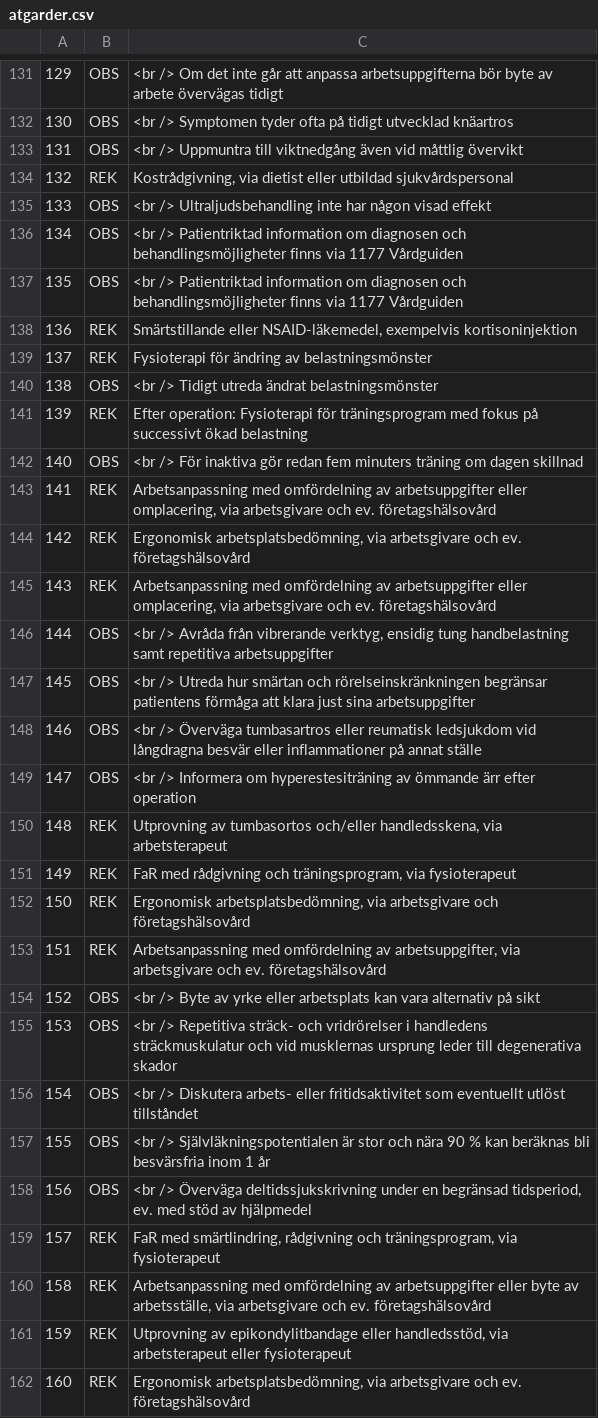
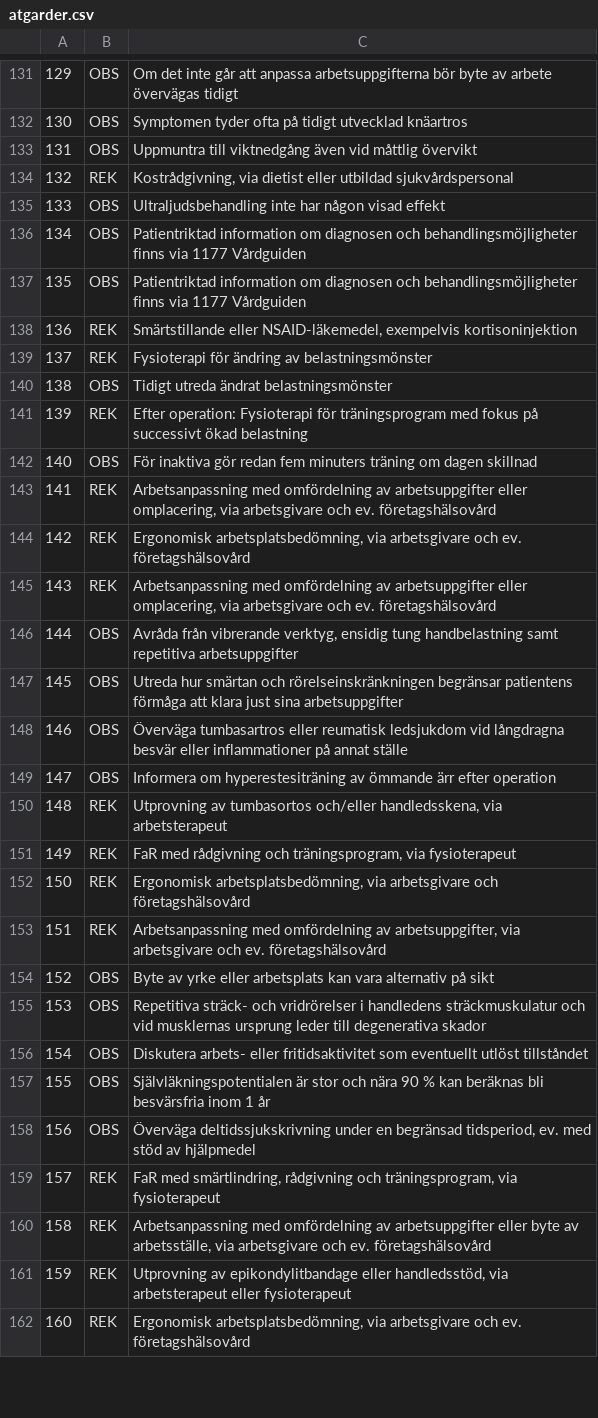
Before and after one commit to sklintyg/srs, a CSV file: load-data-script/example-input/atgarder.csv, drawn as a sheet; only a part is shown, gaps mark what is left out; the diff covers the shown part only; the diff names each change by its address in the sheet, - before the commit and + after, or states it on an @@ line.

```diff
--- a/load-data-script/example-input/atgarder.csv
+++ b/load-data-script/example-input/atgarder.csv
-C131: <br /> Om det…
+C131: Om det…
-C132: <br /> Symptomen tyder…
+C132: Symptomen tyder…
-C133: <br /> Uppmuntra till…
+C133: Uppmuntra till…
-C135: <br /> Ultraljudsbehandling inte…
+C135: Ultraljudsbehandling inte…
-C136:C137: <br /> Patientriktad information…
+C136:C137: Patientriktad information…
-C140: <br /> Tidigt utreda ändrat belastningsmönster
+C140: Tidigt utreda ändrat belastningsmönster
-C142: <br /> För inaktiva…
+C142: För inaktiva…
-C146: <br /> Avråda från…
+C146: Avråda från…
-C147: <br /> Utreda hur…
+C147: Utreda hur…
-C148: <br /> Överväga tumbasartros…
+C148: Överväga tumbasartros…
-C149: <br /> Informera om…
+C149: Informera om…
-C154: <br /> Byte av…
+C154: Byte av…
-C155: <br /> Repetitiva sträck-…
+C155: Repetitiva sträck-…
-C156: <br /> Diskutera arbets-…
+C156: Diskutera arbets-…
-C157: <br /> Självläkningspotentialen är…
+C157: Självläkningspotentialen är…
-C158: <br /> Överväga deltidssjukskrivning…
+C158: Överväga deltidssjukskrivning…
```
Also changed, not shown: 111 edited cells elsewhere in this file, load-data-script/demo/atgarder.csv.
